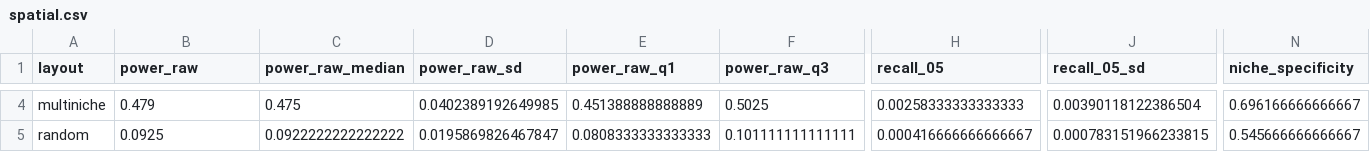
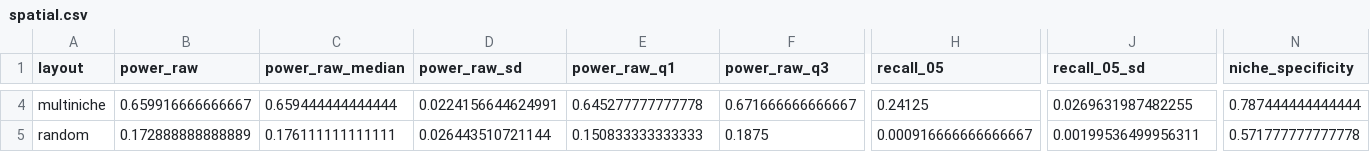
Before and after one commit to BhuvaLab/spiDE, a CSV file: inst/extdata/benchmark/spatial.csv, drawn as a sheet; only a part is shown, gaps mark what is left out; the diff covers the shown part only; the diff names each change by its address in the sheet, - before the commit and + after, or states it on an @@ line.

```diff
--- a/inst/extdata/benchmark/spatial.csv
+++ b/inst/extdata/benchmark/spatial.csv
-B4 (power_raw): 0.479
+B4 (power_raw): 0.659916666666667
-C4 (power_raw_median): 0.475
+C4 (power_raw_median): 0.659444444444444
-D4 (power_raw_sd): 0.0402389192649985
+D4 (power_raw_sd): 0.0224156644624991
-E4 (power_raw_q1): 0.451388888888889
+E4 (power_raw_q1): 0.645277777777778
-F4 (power_raw_q3): 0.5025
+F4 (power_raw_q3): 0.671666666666667
-H4 (recall_05): 0.00258333333333333
+H4 (recall_05): 0.24125
-J4 (recall_05_sd): 0.00390118122386504
+J4 (recall_05_sd): 0.0269631987482255
-N4 (niche_specificity): 0.696166666666667
+N4 (niche_specificity): 0.787444444444444
-B5 (power_raw): 0.0925
+B5 (power_raw): 0.172888888888889
-C5 (power_raw_median): 0.0922222222222222
+C5 (power_raw_median): 0.176111111111111
-D5 (power_raw_sd): 0.0195869826467847
+D5 (power_raw_sd): 0.026443510721144
-E5 (power_raw_q1): 0.0808333333333333
+E5 (power_raw_q1): 0.150833333333333
-F5 (power_raw_q3): 0.101111111111111
+F5 (power_raw_q3): 0.1875
-H5 (recall_05): 0.000416666666666667
+H5 (recall_05): 0.000916666666666667
-J5 (recall_05_sd): 0.000783151966233815
+J5 (recall_05_sd): 0.00199536499956311
-N5 (niche_specificity): 0.545666666666667
+N5 (niche_specificity): 0.571777777777778
```
Also changed, not shown: 41 edited cells elsewhere in this file, inst/extdata/benchmark/combiner.csv, inst/extdata/benchmark/null_qq.csv, 11 other files.
